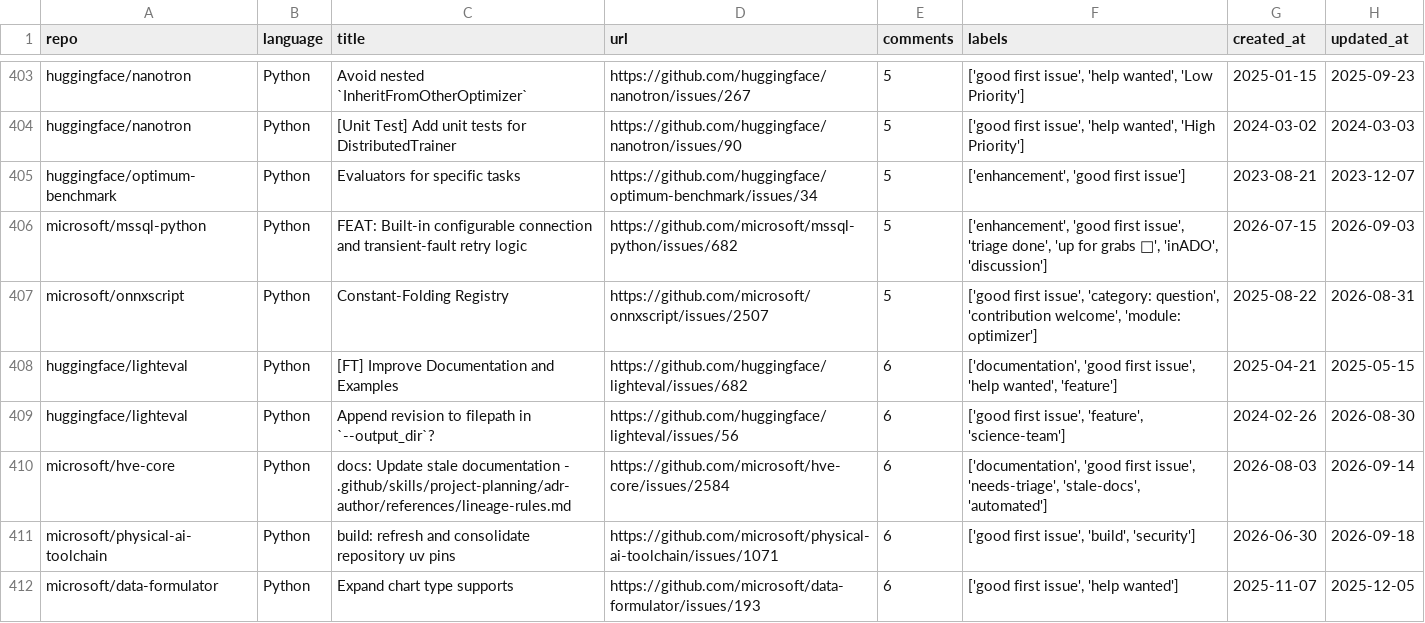
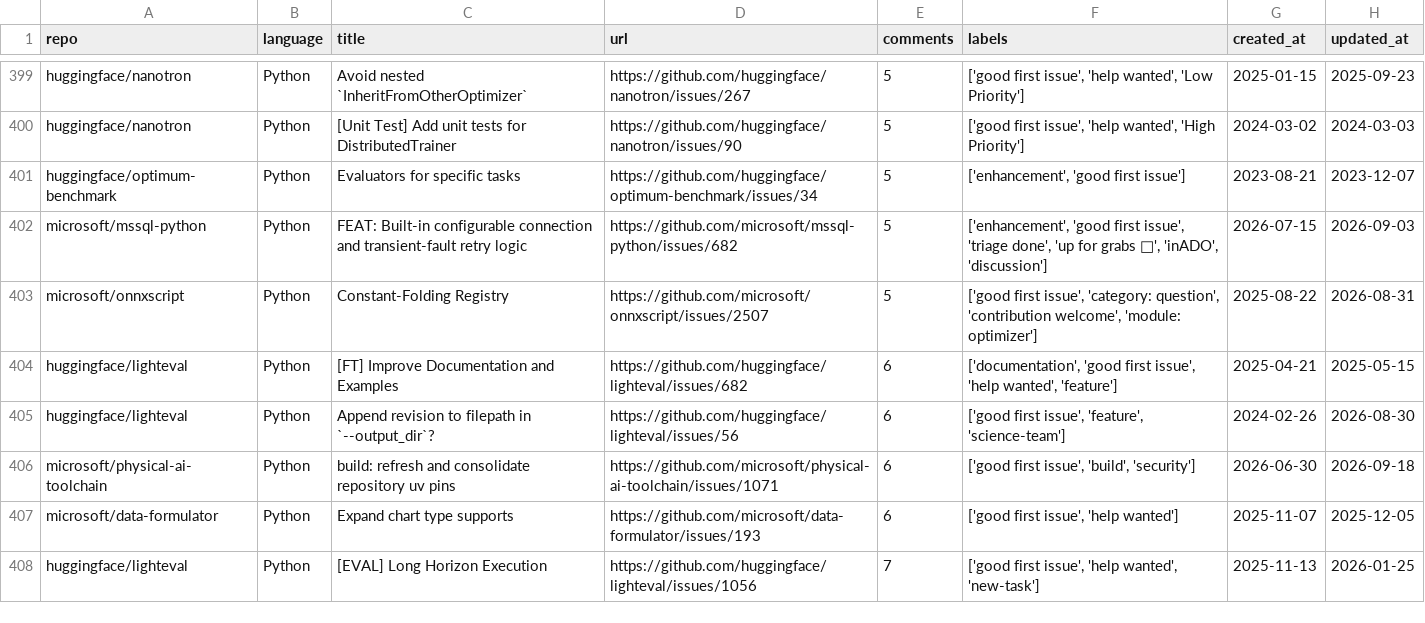
Before and after one commit to drkrillo/good-first-issues, a CSV file: good_first_issues.csv, drawn as a sheet; only a part is shown, gaps mark what is left out; the shorter side is filled out with more unchanged rows; the diff covers the shown part only.

```diff
--- a/good_first_issues.csv
+++ b/good_first_issues.csv
@@ -409,3 +405,2 @@ huggingface/lighteval,Python,[FT] Improve Documentation and Examples,https://git
 huggingface/lighteval,Python,Append revision to filepath in `--output_dir`?,https://github.com/huggingface/lighteval/issues/56,6,"['good first issue', 'feature', 'science-team']",2024-02-26,2026-08-30
-microsoft/hve-core,Python,docs: Update stale documentation - .github/skills/project-planning/adr-author/references/lineage-rules.md,https://github.com/microsoft/hve-core/issues/2584,6,"['documentation', 'good first issue', 'needs-triage', 'stale-docs', 'automated']",2026-08-03,2026-09-14
 microsoft/physical-ai-toolchain,Python,build: refresh and consolidate repository uv pins,https://github.com/microsoft/physical-ai-toolchain/issues/1071,6,"['good first issue', 'build', 'security']",2026-06-30,2026-09-18
```
Also changed, not shown: 5 added rows, 7 removed rows and 3 edited cells elsewhere in this file, 1 other file.
